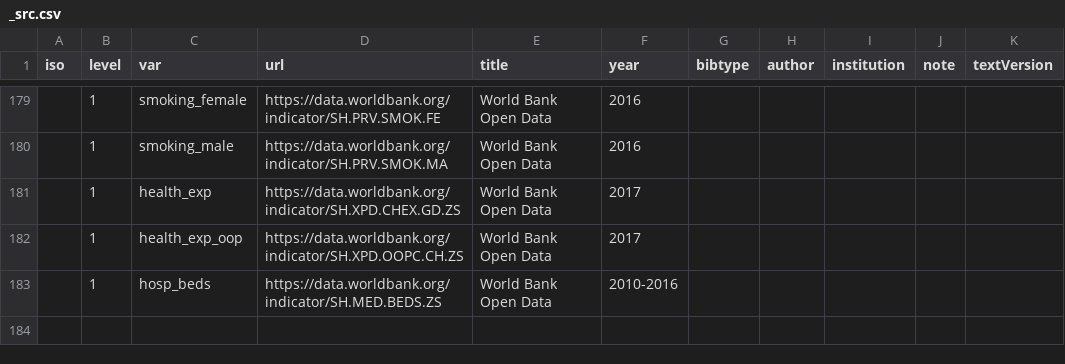
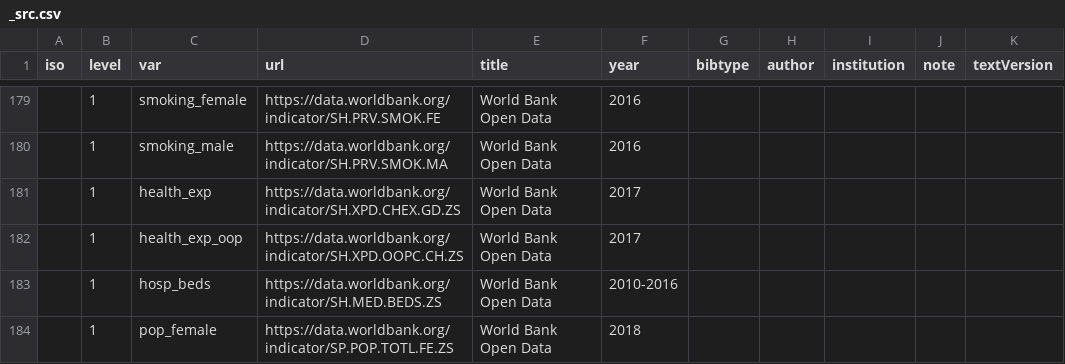
Before and after one commit to covid19datahub/COVID19, a CSV file: inst/extdata/db/_src.csv, drawn as a sheet; only a part is shown, gaps mark what is left out; the diff names each change by its address in the sheet, - before the commit and + after, or states it on an @@ line.

```diff
--- a/inst/extdata/db/_src.csv
+++ b/inst/extdata/db/_src.csv
+row 184:  | 1 | pop_female | https://data.worldbank.org/indicator/SP.POP.TOTL.FE.ZS | World Bank Open Data | 2018
```
Also changed, not shown: inst/extdata/db/ISO.csv, 6 other files.
